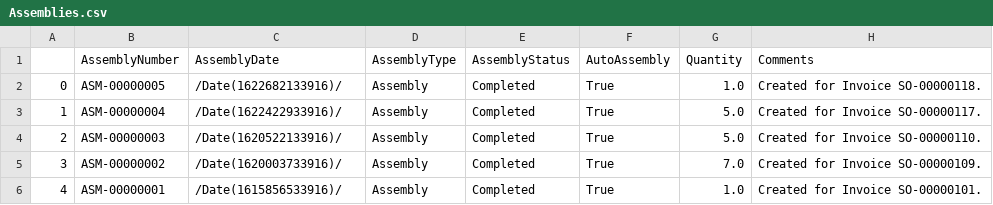
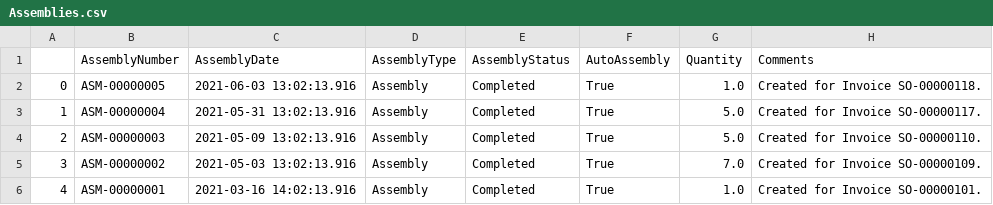
Before and after one commit to TOMMYWHY/Smetric-Insights_demo, a CSV file: Assemblies.csv, drawn as a sheet; only a part is shown; the diff names each change by its address in the sheet, - before the commit and + after, or states it on an @@ line.

```diff
--- a/Assemblies.csv
+++ b/Assemblies.csv
-C2 (AssemblyDate): /Date(1622682133916)/
+C2 (AssemblyDate): 2021-06-03 13:02:13.916
-C3 (AssemblyDate): /Date(1622422933916)/
+C3 (AssemblyDate): 2021-05-31 13:02:13.916
-C4 (AssemblyDate): /Date(1620522133916)/
+C4 (AssemblyDate): 2021-05-09 13:02:13.916
-C5 (AssemblyDate): /Date(1620003733916)/
+C5 (AssemblyDate): 2021-05-03 13:02:13.916
-C6 (AssemblyDate): /Date(1615856533916)/
+C6 (AssemblyDate): 2021-03-16 14:02:13.916
```
Also changed, not shown: Invoices.csv, 5 other files.
